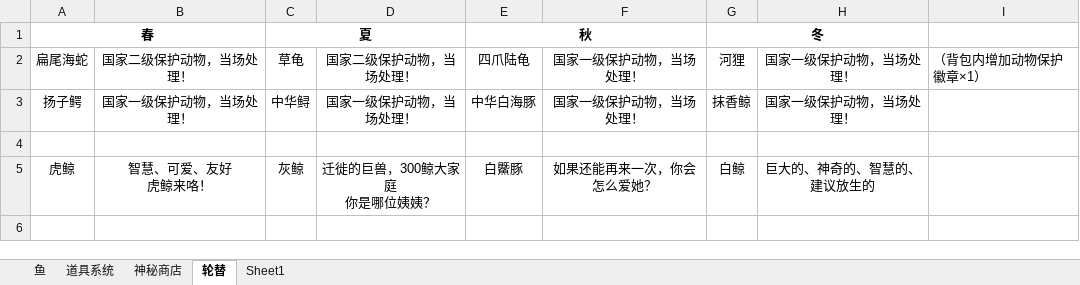
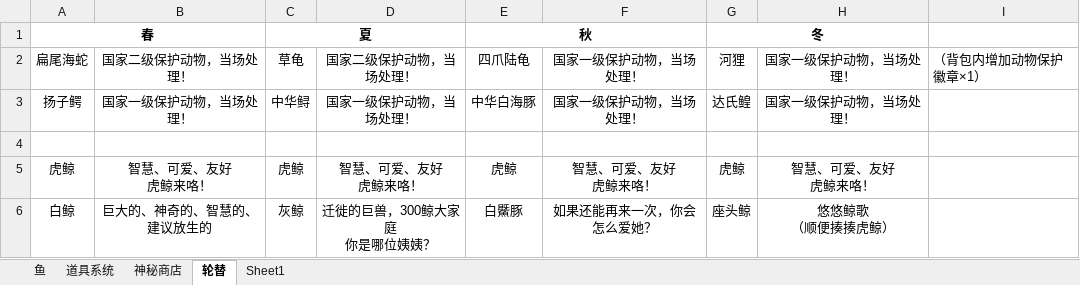
Before and after one commit to hyopjy/HuYanEconomy, an Excel workbook: src/main/resources/fish_2406.xlsx, sheet 轮替, drawn as a sheet; values as stored, in another font and other column widths than the file's, no borders; ↵ is a line break in a cell; the diff names each change by its address in the sheet, - before the commit and + after, or states it on an @@ line.

```diff
--- a/src/main/resources/fish_2406.xlsx (sheet 轮替)
+++ b/src/main/resources/fish_2406.xlsx (sheet 轮替)
-G3: 抹香鲸
+G3: 达氏鳇
-C5: 灰鲸
+C5: 虎鲸
-D5: 迁徙的巨兽，300鲸大家庭 ↵ 你是哪位姨姨？
+D5: 智慧、可爱、友好 ↵ 虎鲸来咯！
-E5: 白鱀豚
+E5: 虎鲸
-F5: 如果还能再来一次，你会怎么爱她？
+F5: 智慧、可爱、友好 ↵ 虎鲸来咯！
-G5: 白鲸
+G5: 虎鲸
-H5: 巨大的、神奇的、智慧的、建议放生的
+H5: 智慧、可爱、友好 ↵ 虎鲸来咯！
+row 6: 白鲸 | 巨大的、神奇的、智慧的、建议放生的 | 灰鲸 | 迁徙的巨兽，300鲸大家庭 ↵ 你是哪位姨姨？ | 白鱀豚 | 如果还能再来一次，你会怎么爱她？ | 座头鲸 | 悠悠鲸歌 ↵ （顺便揍揍虎鲸）
```
Also changed, not shown: sheet 道具系统, sheet 鱼, sheet 神秘商店, formulas that keep their value, hidden cells, 1 other file.
